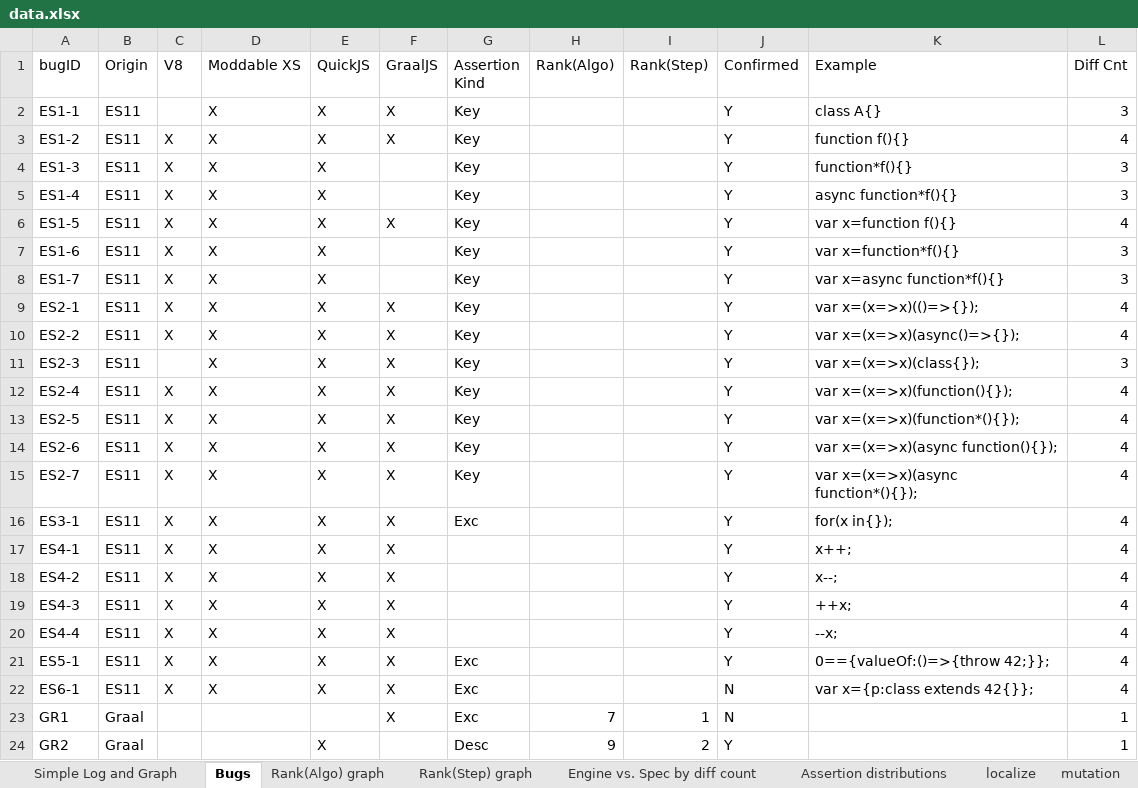
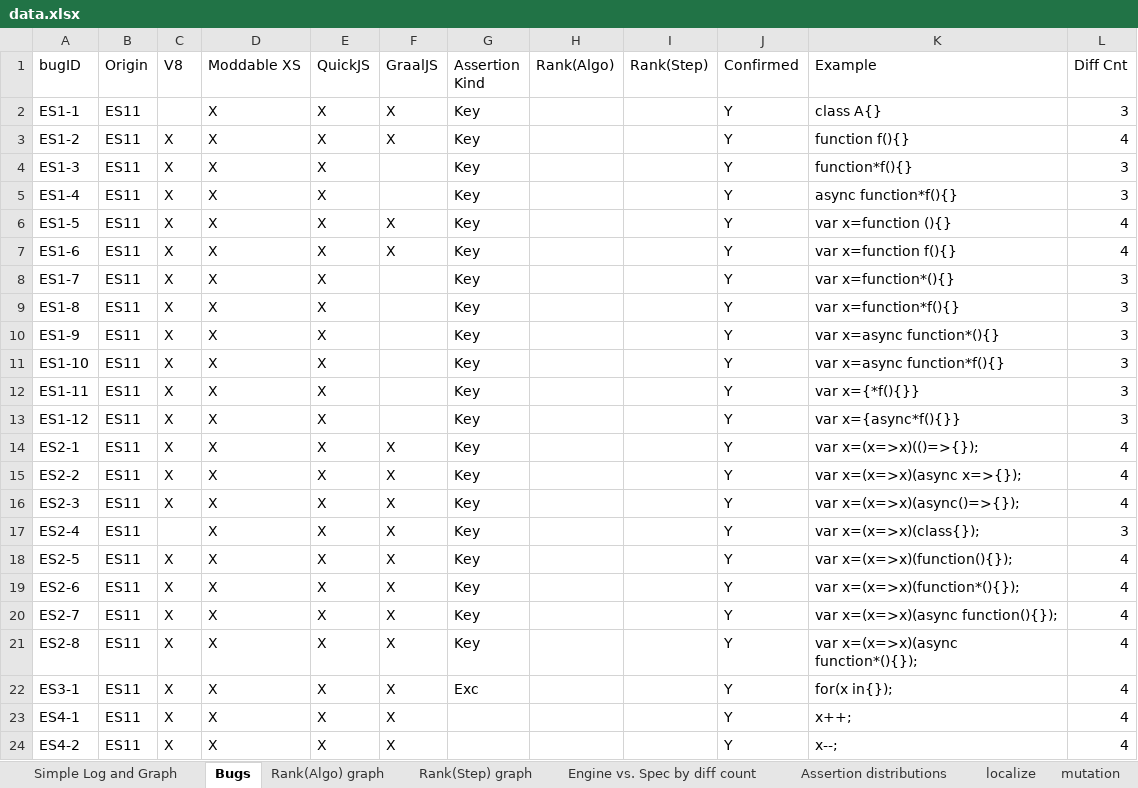
Before and after one commit to kaist-plrg/jest, an Excel workbook: icse21/data.xlsx, sheet Bugs, drawn as a sheet; only a part is shown; the shorter side is filled out with more unchanged rows; values as stored, in another font and other column widths than the file's, no borders; charts and pictures not drawn; addresses are those after the commit; the diff covers the shown part only; the diff names each change by its address in the sheet, - before the commit and + after, or states it on an @@ line.

```diff
--- a/icse21/data.xlsx (sheet Bugs)
+++ b/icse21/data.xlsx (sheet Bugs)
-K6 (Example): var x=function f(){}
+K6 (Example): var x=function (){}
-F7 (GraalJS): (empty)
+F7 (GraalJS): X
-K7 (Example): var x=function*f(){}
+K7 (Example): var x=function f(){}
-L7 (Diff Cnt): 3
+L7 (Diff Cnt): 4
-K8 (Example): var x=async function*f(){}
+K8 (Example): var x=function*(){}
+row 9: ES1-8 | ES11 | X | X | X |  | Key |  |  | Y | var x=function*f(){} | 3
+row 10: ES1-9 | ES11 | X | X | X |  | Key |  |  | Y | var x=async function*(){} | 3
+row 11: ES1-10 | ES11 | X | X | X |  | Key |  |  | Y | var x=async function*f(){} | 3
+row 12: ES1-11 | ES11 | X | X | X |  | Key |  |  | Y | var x={*f(){}} | 3
+row 13: ES1-12 | ES11 | X | X | X |  | Key |  |  | Y | var x={async*f(){}} | 3
-K15 (Example): var x=(x=>x)(async()=>{});
+K15 (Example): var x=(x=>x)(async x=>{});
-C16 (V8): (empty)
+C16 (V8): X
-K16 (Example): var x=(x=>x)(class{});
+K16 (Example): var x=(x=>x)(async()=>{});
-L16 (Diff Cnt): 3
+L16 (Diff Cnt): 4
-C17 (V8): X
+C17 (V8): (empty)
-K17 (Example): var x=(x=>x)(function(){});
+K17 (Example): var x=(x=>x)(class{});
-L17 (Diff Cnt): 4
+L17 (Diff Cnt): 3
-K18 (Example): var x=(x=>x)(function*(){});
+K18 (Example): var x=(x=>x)(function(){});
-K19 (Example): var x=(x=>x)(async function(){});
+K19 (Example): var x=(x=>x)(function*(){});
-K20 (Example): var x=(x=>x)(async function*(){});
+K20 (Example): var x=(x=>x)(async function(){});
+row 21: ES2-8 | ES11 | X | X | X | X | Key |  |  | Y | var x=(x=>x)(async function*(){}); | 4
```
Also changed, not shown: 6 edited cells elsewhere in this sheet, sheet Engine vs. Spec by diff count, sheet Rank(Step) graph, sheet Rank(Algo) graph, formulas that keep their value, charts or pictures, 1 other file.
